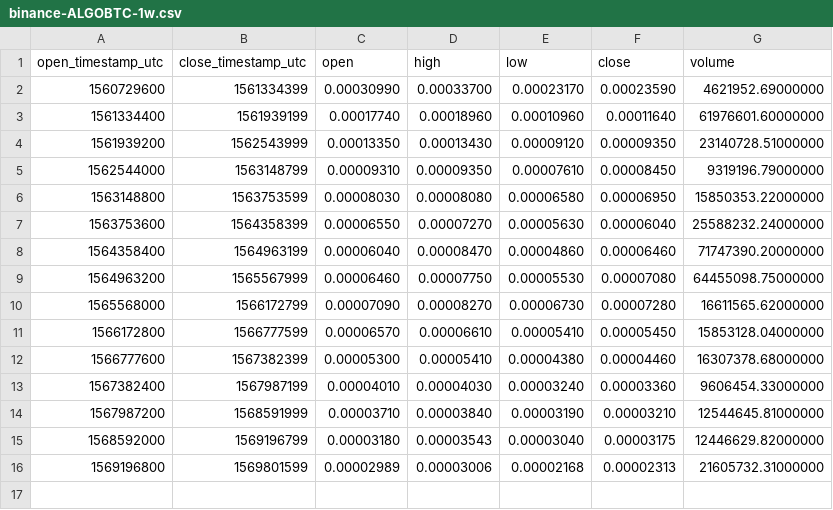
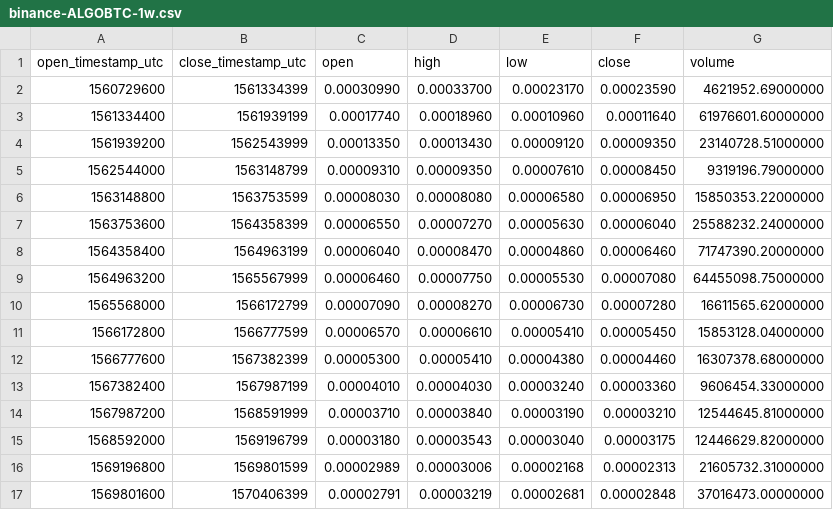
Before and after one commit to cryptobigbro/binance-ALGOBTC, a CSV file: binance-ALGOBTC-1w.csv, drawn as a sheet.

```diff
--- a/binance-ALGOBTC-1w.csv
+++ b/binance-ALGOBTC-1w.csv
@@ -16 +16,2 @@ open_timestamp_utc,close_timestamp_utc,open,high,low,close,volume
 1569196800,1569801599,0.00002989,0.00003006,0.00002168,0.00002313,21605732.31000000
+1569801600,1570406399,0.00002791,0.00003219,0.00002681,0.00002848,37016473.00000000
```
Also changed, not shown: binance-ALGOBTC-1d.csv, binance-ALGOBTC-1h.csv.
